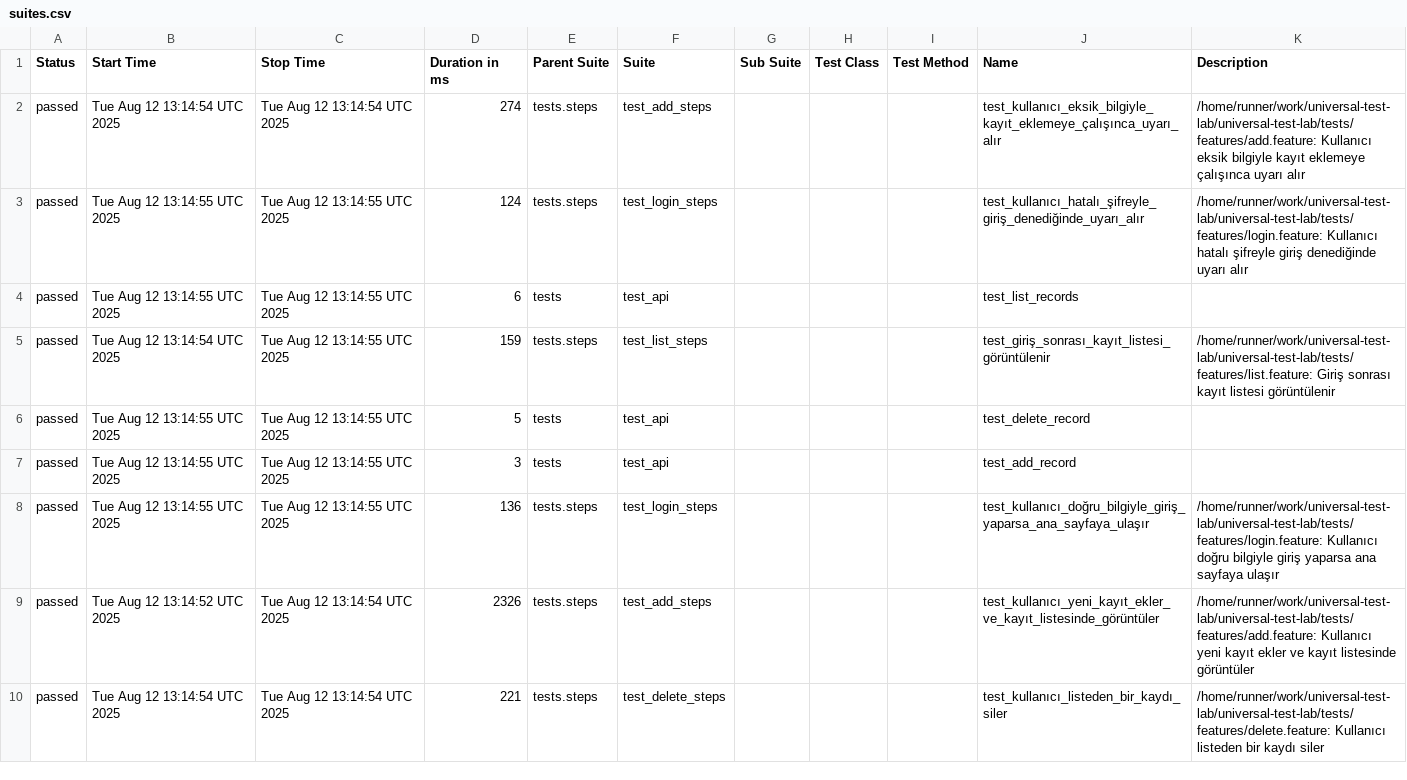
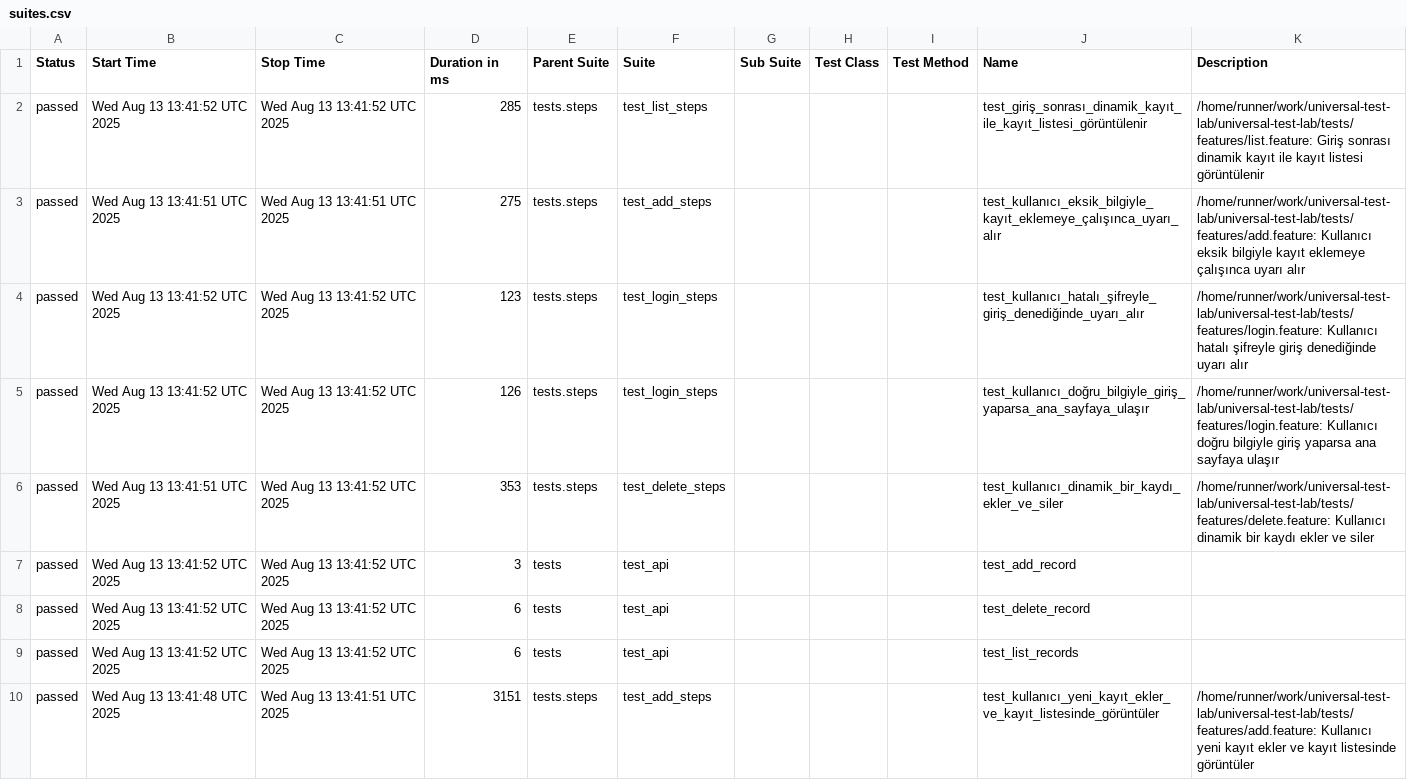
Before and after one commit to fbirol/universal-test-lab, a CSV file: data/suites.csv, drawn as a sheet.

```diff
--- a/data/suites.csv
+++ b/data/suites.csv
@@ -1,10 +1,10 @@
 "Status","Start Time","Stop Time","Duration in ms","Parent Suite","Suite","Sub Suite","Test Class","Test Method","Name","Description"
-"passed","Tue Aug 12 13:14:54 UTC 2025","Tue Aug 12 13:14:54 UTC 2025","274","tests.steps","test_add_steps","","","","test_kullanıcı_eksik_bilgiyle_kayıt_eklemeye_çalışınca_uyarı_alır","/home/runner/work/universal-test-lab/universal-test-lab/tests/features/add.feature: Kullanıcı eksik bilgiyle kayıt eklemeye çalışınca uyarı alır"
-"passed","Tue Aug 12 13:14:55 UTC 2025","Tue Aug 12 13:14:55 UTC 2025","124","tests.steps","test_login_steps","","","","test_kullanıcı_hatalı_şifreyle_giriş_denediğinde_uyarı_alır","/home/runner/work/universal-test-lab/universal-test-lab/tests/features/login.feature: Kullanıcı hatalı şifreyle giriş denediğinde uyarı alır"
-"passed","Tue Aug 12 13:14:55 UTC 2025","Tue Aug 12 13:14:55 UTC 2025","6","tests","test_api","","","","test_list_records",""
-"passed","Tue Aug 12 13:14:54 UTC 2025","Tue Aug 12 13:14:55 UTC 2025","159","tests.steps","test_list_steps","","","","test_giriş_sonrası_kayıt_listesi_görüntülenir","/home/runner/work/universal-test-lab/universal-test-lab/tests/features/list.feature: Giriş sonrası kayıt listesi görüntülenir"
-"passed","Tue Aug 12 13:14:55 UTC 2025","Tue Aug 12 13:14:55 UTC 2025","5","tests","test_api","","","","test_delete_record",""
-"passed","Tue Aug 12 13:14:55 UTC 2025","Tue Aug 12 13:14:55 UTC 2025","3","tests","test_api","","","","test_add_record",""
-"passed","Tue Aug 12 13:14:55 UTC 2025","Tue Aug 12 13:14:55 UTC 2025","136","tests.steps","test_login_steps","","","","test_kullanıcı_doğru_bilgiyle_giriş_yaparsa_ana_sayfaya_ulaşır","/home/runner/work/universal-test-lab/universal-test-lab/tests/features/login.feature: Kullanıcı doğru bilgiyle giriş yaparsa ana sayfaya ulaşır"
-"passed","Tue Aug 12 13:14:52 UTC 2025","Tue Aug 12 13:14:54 UTC 2025","2326","tests.steps","test_add_steps","","","","test_kullanıcı_yeni_kayıt_ekler_ve_kayıt_listesinde_görüntüler","/home/runner/work/universal-test-lab/universal-test-lab/tests/features/add.feature: Kullanıcı yeni kayıt ekler ve kayıt listesinde görüntüler"
-"passed","Tue Aug 12 13:14:54 UTC 2025","Tue Aug 12 13:14:54 UTC 2025","221","tests.steps","test_delete_steps","","","","test_kullanıcı_listeden_bir_kaydı_siler","/home/runner/work/universal-test-lab/universal-test-lab/tests/features/delete.feature: Kullanıcı listeden bir kaydı siler"
+"passed","Wed Aug 13 13:41:52 UTC 2025","Wed Aug 13 13:41:52 UTC 2025","285","tests.steps","test_list_steps","","","","test_giriş_sonrası_dinamik_kayıt_ile_kayıt_listesi_görüntülenir","/home/runner/work/universal-test-lab/universal-test-lab/tests/features/list.feature: Giriş sonrası dinamik kayıt ile kayıt listesi görüntülenir"
+"passed","Wed Aug 13 13:41:51 UTC 2025","Wed Aug 13 13:41:51 UTC 2025","275","tests.steps","test_add_steps","","","","test_kullanıcı_eksik_bilgiyle_kayıt_eklemeye_çalışınca_uyarı_alır","/home/runner/work/universal-test-lab/universal-test-lab/tests/features/add.feature: Kullanıcı eksik bilgiyle kayıt eklemeye çalışınca uyarı alır"
+"passed","Wed Aug 13 13:41:52 UTC 2025","Wed Aug 13 13:41:52 UTC 2025","123","tests.steps","test_login_steps","","","","test_kullanıcı_hatalı_şifreyle_giriş_denediğinde_uyarı_alır","/home/runner/work/universal-test-lab/universal-test-lab/tests/features/login.feature: Kullanıcı hatalı şifreyle giriş denediğinde uyarı alır"
+"passed","Wed Aug 13 13:41:52 UTC 2025","Wed Aug 13 13:41:52 UTC 2025","126","tests.steps","test_login_steps","","","","test_kullanıcı_doğru_bilgiyle_giriş_yaparsa_ana_sayfaya_ulaşır","/home/runner/work/universal-test-lab/universal-test-lab/tests/features/login.feature: Kullanıcı doğru bilgiyle giriş yaparsa ana sayfaya ulaşır"
+"passed","Wed Aug 13 13:41:51 UTC 2025","Wed Aug 13 13:41:52 UTC 2025","353","tests.steps","test_delete_steps","","","","test_kullanıcı_dinamik_bir_kaydı_ekler_ve_siler","/home/runner/work/universal-test-lab/universal-test-lab/tests/features/delete.feature: Kullanıcı dinamik bir kaydı ekler ve siler"
+"passed","Wed Aug 13 13:41:52 UTC 2025","Wed Aug 13 13:41:52 UTC 2025","3","tests","test_api","","","","test_add_record",""
+"passed","Wed Aug 13 13:41:52 UTC 2025","Wed Aug 13 13:41:52 UTC 2025","6","tests","test_api","","","","test_delete_record",""
+"passed","Wed Aug 13 13:41:52 UTC 2025","Wed Aug 13 13:41:52 UTC 2025","6","tests","test_api","","","","test_list_records",""
+"passed","Wed Aug 13 13:41:48 UTC 2025","Wed Aug 13 13:41:51 UTC 2025","3151","tests.steps","test_add_steps","","","","test_kullanıcı_yeni_kayıt_ekler_ve_kayıt_listesinde_görüntüler","/home/runner/work/universal-test-lab/universal-test-lab/tests/features/add.feature: Kullanıcı yeni kayıt ekler ve kayıt listesinde görüntüler"
```
Also changed, not shown: 49 other files.
